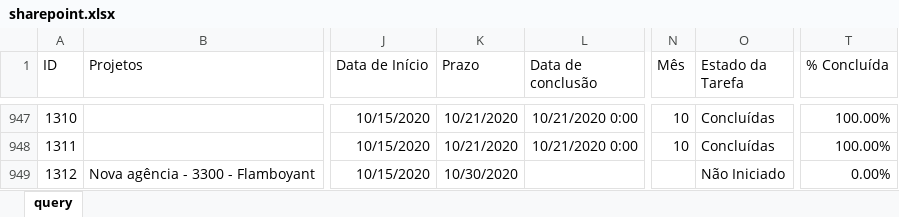
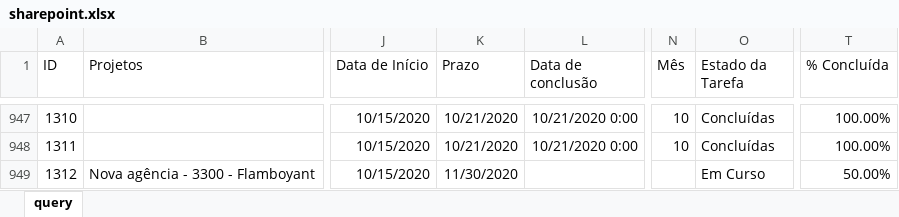
Before and after one commit to pedro-longhin/Repository, an Excel workbook: sharepoint.xlsx, sheet query, drawn as a sheet; only a part is shown, gaps mark what is left out; values as stored, in another font and other column widths than the file's, no borders; table styles not drawn; the diff covers the shown part only; the diff names each change by its address in the sheet, - before the commit and + after, or states it on an @@ line.

```diff
--- a/sharepoint.xlsx (sheet query)
+++ b/sharepoint.xlsx (sheet query)
-K949 (Prazo): 10/30/2020
+K949 (Prazo): 11/30/2020
-O949 (Estado da Tarefa): Não Iniciado
+O949 (Estado da Tarefa): Em Curso
-T949 (% Concluída): 0.00%
+T949 (% Concluída): 50.00%
```
Also changed, not shown: 48 added rows, 1 removed row and 45 edited cells elsewhere in this sheet.
